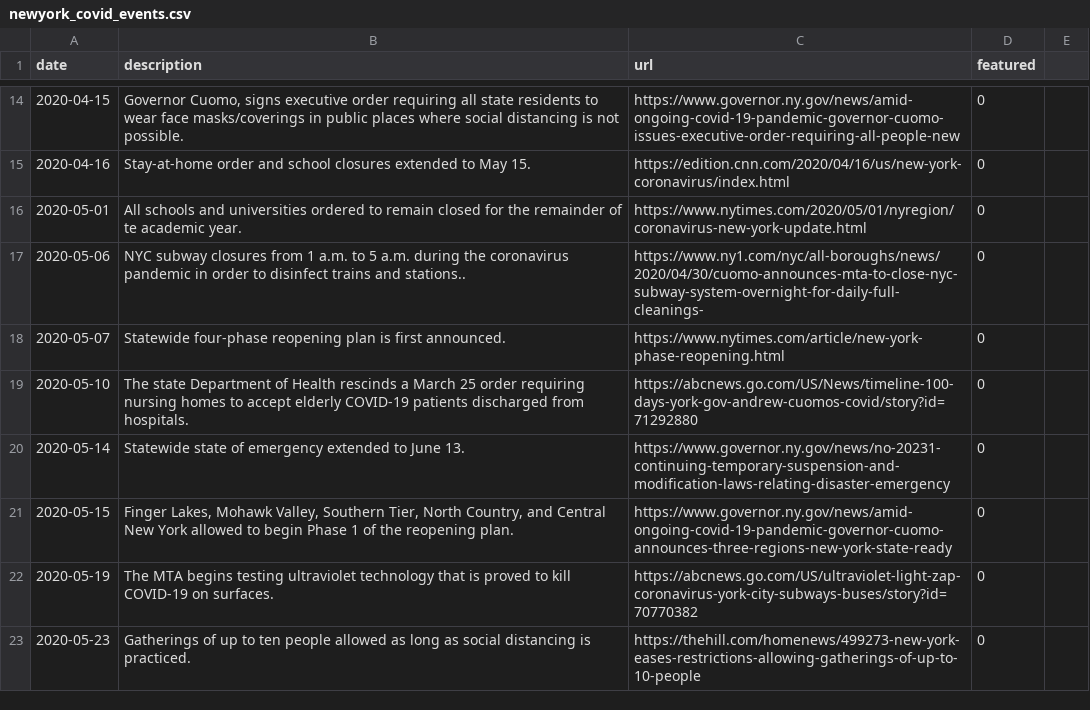
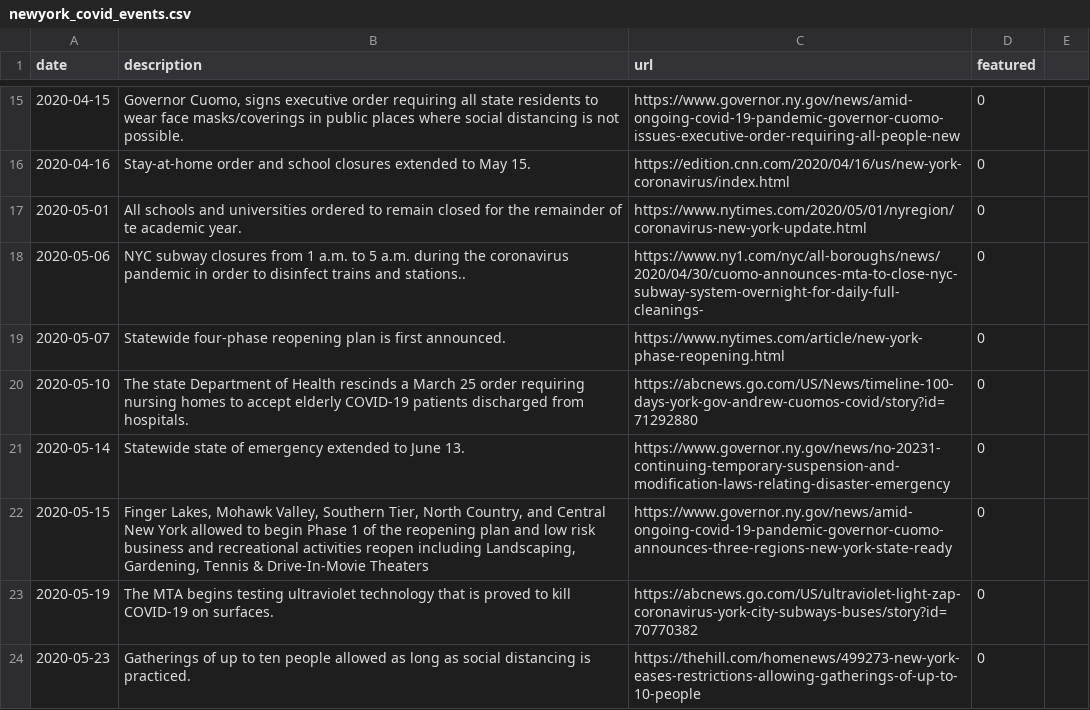
Before and after one commit to comparecitycrime/comparecitycrime, a CSV file: newyork/newyork_covid_events.csv, drawn as a sheet; only a part is shown, gaps mark what is left out; the diff covers the shown part only.

```diff
--- a/newyork/newyork_covid_events.csv
+++ b/newyork/newyork_covid_events.csv
@@ -20,3 +21,3 @@ date,description,url,featured
 2020-05-14,"Statewide state of emergency extended to June 13.",https://www.governor.ny.gov/news/no-20231-continuing-temporary-suspension-and-modification-laws-relating-disaster-emergency,0
-2020-05-15,"Finger Lakes, Mohawk Valley, Southern Tier, North Country, and Central New York allowed to begin Phase 1 of the reopening plan.",https://www.governor.ny.gov/news/amid-ongoing-covid-19-pandemic-governor-cuomo-announces-three-regions-new-york-state-ready,0
+2020-05-15,"Finger Lakes, Mohawk Valley, Southern Tier, North Country, and Central New York allowed to begin Phase 1 of the reopening plan and low risk business and recreational activities reopen including Landscaping, Gardening, Tennis & Drive-In-Movie Theaters",https://www.governor.ny.gov/news/amid-ongoing-covid-19-pandemic-governor-cuomo-announces-three-regions-new-york-state-ready,0
 2020-05-19,"The MTA begins testing ultraviolet technology that is proved to kill COVID-19 on surfaces.",https://abcnews.go.com/US/ultraviolet-light-zap-coronavirus-york-city-subways-buses/story?id=70770382,0
```
Also changed, not shown: 7 added rows, 1 removed row and 7 edited cells elsewhere in this file, newyork/newyork_lockdown_level.csv, 1 other file.
